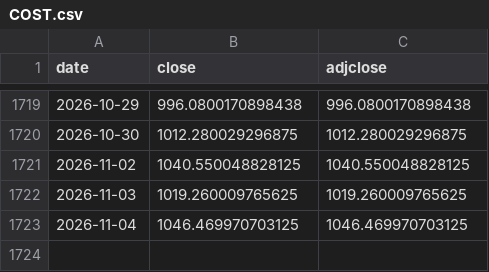
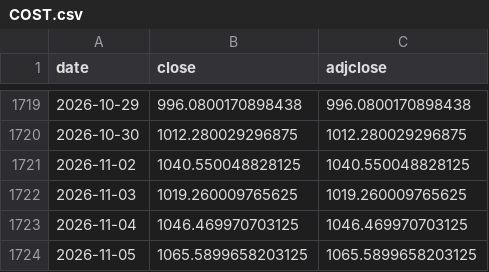
Before and after one commit to kazzysax/KEEL, a CSV file: data/prices/COST.csv, drawn as a sheet; only a part is shown, gaps mark what is left out; the diff names each change by its address in the sheet, - before the commit and + after, or states it on an @@ line.

```diff
--- a/data/prices/COST.csv
+++ b/data/prices/COST.csv
+row 1724: 2026-11-05 | 1065.5899658203125 | 1065.5899658203125
```
Also changed, not shown: data/prices/AAPL.csv, data/prices/IEF.csv, 27 other files.
